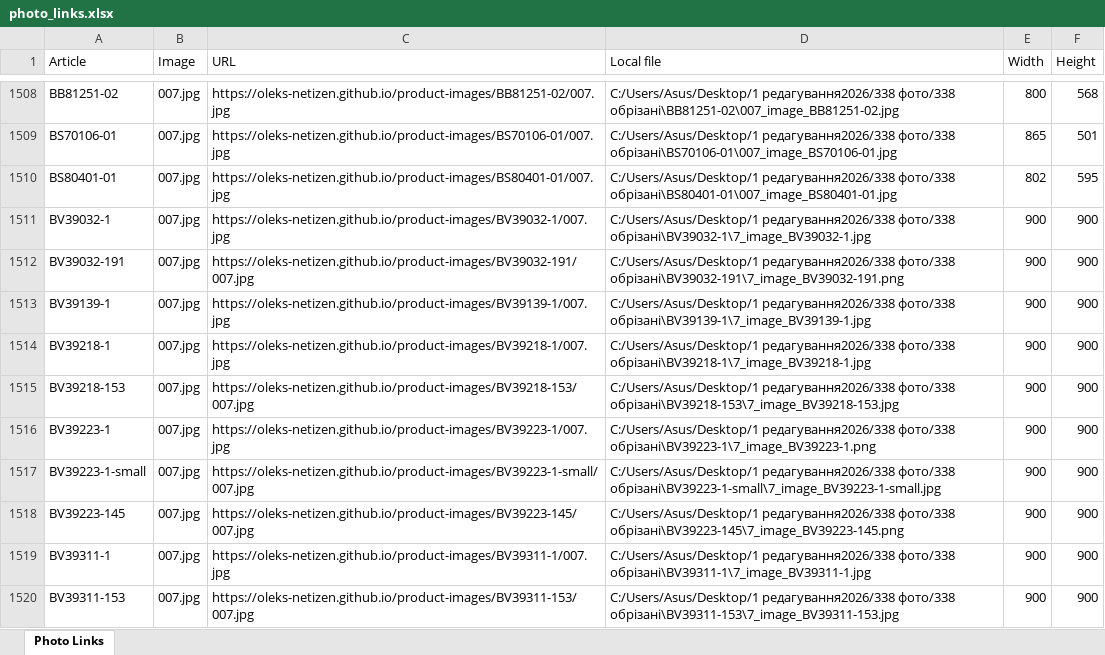
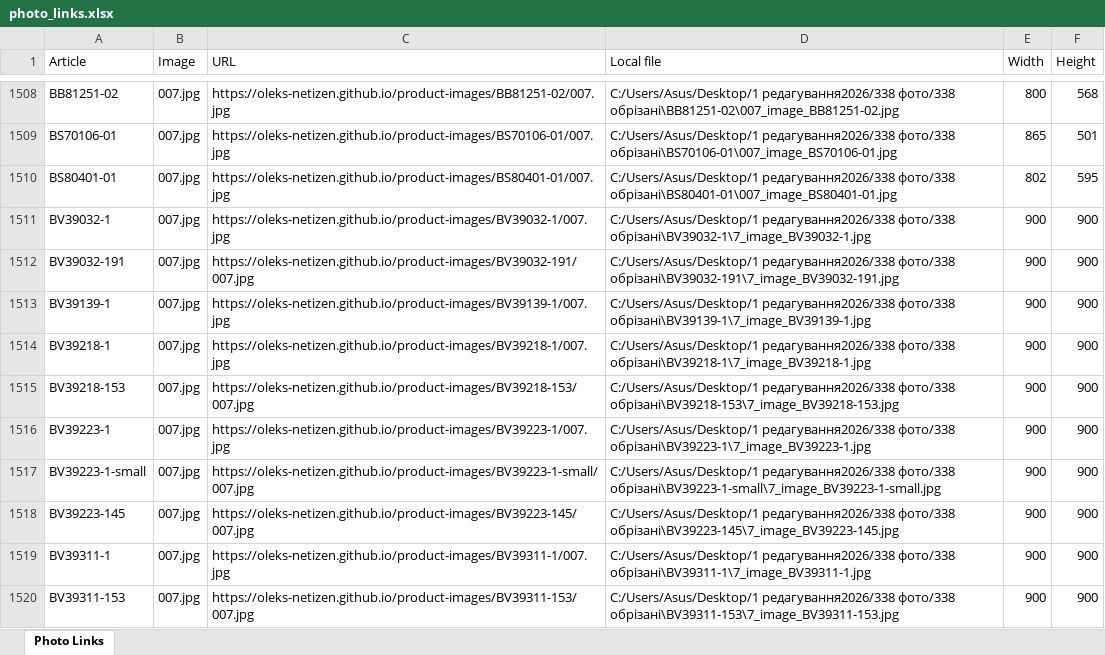
Before and after one commit to oleks-netizen/product-images, an Excel workbook: photo_links.xlsx, sheet Photo Links, drawn as a sheet; only a part is shown, gaps mark what is left out; values as stored, in another font and other column widths than the file's, no borders; the diff covers the shown part only; the diff names each change by its address in the sheet, - before the commit and + after, or states it on an @@ line.

```diff
--- a/photo_links.xlsx (sheet Photo Links)
+++ b/photo_links.xlsx (sheet Photo Links)
-D1512 (Local file): …редагування2026/338 фото/338 обрізані\BV39032-191\7_image_BV39032-191.png
+D1512 (Local file): …редагування2026/338 фото/338 обрізані\BV39032-191\7_image_BV39032-191.jpg
-D1516 (Local file): …редагування2026/338 фото/338 обрізані\BV39223-1\7_image_BV39223-1.png
+D1516 (Local file): …редагування2026/338 фото/338 обрізані\BV39223-1\7_image_BV39223-1.jpg
-D1518 (Local file): …редагування2026/338 фото/338 обрізані\BV39223-145\7_image_BV39223-145.png
+D1518 (Local file): …редагування2026/338 фото/338 обрізані\BV39223-145\7_image_BV39223-145.jpg
```
Also changed, not shown: 94 edited cells elsewhere in this sheet, articles_summary.xlsx, bad_quality_photos.xlsx, 2 other files.
